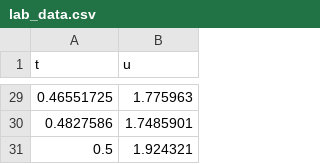
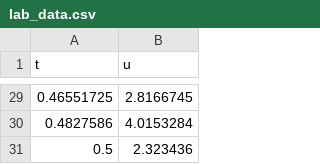
Before and after one commit to AlanZoo-maker/PINN---BIOS802, a CSV file: src/pinn_kinetics/lab_data.csv, drawn as a sheet; only a part is shown, gaps mark what is left out; the diff covers the shown part only.

```diff
--- a/src/pinn_kinetics/lab_data.csv
+++ b/src/pinn_kinetics/lab_data.csv
@@ -29,3 +29,3 @@ t,u
-0.46551725,1.775963
-0.4827586,1.7485901
-0.5,1.924321
+0.46551725,2.8166745
+0.4827586,4.0153284
+0.5,2.323436
```
Also changed, not shown: 27 edited cells elsewhere in this file, 10 other files.
